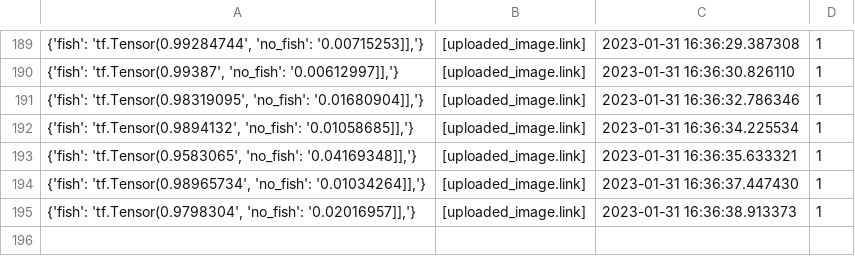
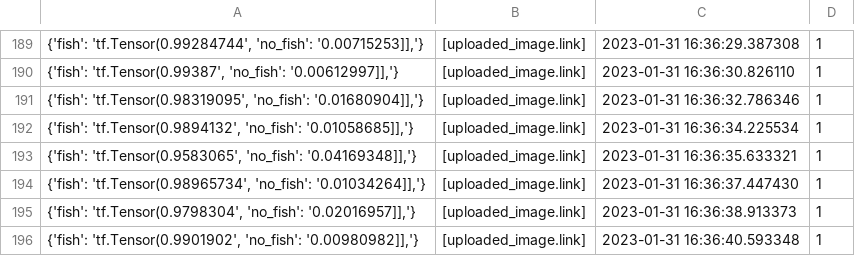
Before and after one commit to cogrpar/FishNetStreamCapture, a CSV file: convertcsv.csv, drawn as a sheet; only a part is shown, gaps mark what is left out.

```diff
--- a/convertcsv.csv
+++ b/convertcsv.csv
@@ -195 +195,2 @@
 "{'fish': 'tf.Tensor(0.9798304', 'no_fish': '0.02016957]],'}",[uploaded_image.link],2023-01-31 16:36:38.913373,1
+"{'fish': 'tf.Tensor(0.9901902', 'no_fish': '0.00980982]],'}",[uploaded_image.link],2023-01-31 16:36:40.593348,1
```
Also changed, not shown: 2 other files.
